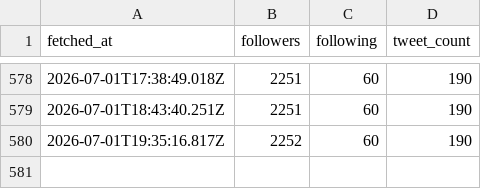
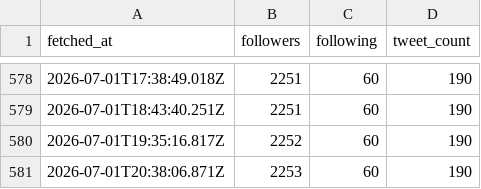
Before and after one commit to MatuuraNobuki/x-api, a CSV file: data/account.csv, drawn as a sheet; only a part is shown, gaps mark what is left out; the diff names each change by its address in the sheet, - before the commit and + after, or states it on an @@ line.

```diff
--- a/data/account.csv
+++ b/data/account.csv
+row 581: 2026-07-01T20:38:06.871Z | 2253 | 60 | 190
```
Also changed, not shown: 1 other file.
